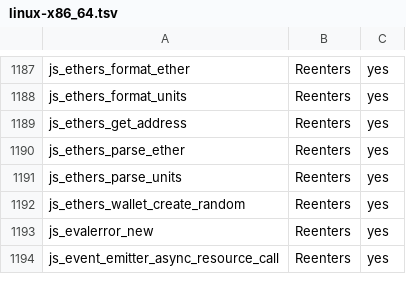
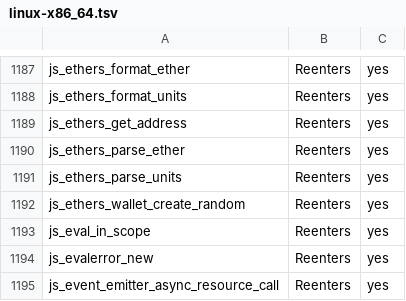
Before and after one commit to Gautown/perry, a TSV file: crates/perry-codegen/src/gc_effects/linux-x86_64.tsv, drawn as a sheet; only a part is shown, gaps mark what is left out; the diff names each change by its address in the sheet, - before the commit and + after, or states it on an @@ line.

Commit message:
perf: Closed World 5c: dynamic code soundness (constant sources compiled statically; reach per scope)
Constant-source Function/eval, including private source-building helpers
whose calls pass a finite set of literals (get-intrinsic's
getEvalledConstructor, Function('return this')), is parsed and lowered as
program code, so qs keeps no dynamic site. Non-constant sites carry a
dynamic_code_reach fact: new Function, indirect eval, vm and runtime/data:
imports name only globals (builtin namespace/prototype members become
replaceable; E14 withdraws the whole-program field facts); a direct eval
also names its lexical scope chain. Each site is named in a diagnostic and
links the interpreter.

A sloppy function with a direct eval of runtime source has a dynamic scope
object: eval-declared vars land there, and the function's free identifiers
(reads, typeof, writes) go through it before the global object.
x.eval(...) is an evaluator only on the global object.

```diff
--- a/crates/perry-codegen/src/gc_effects/linux-x86_64.tsv
+++ b/crates/perry-codegen/src/gc_effects/linux-x86_64.tsv
+row 1193: js_eval_in_scope | Reenters | yes
```
Also changed, not shown: 48 other files.
